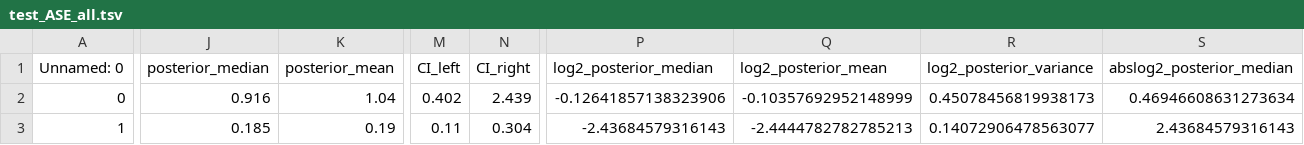
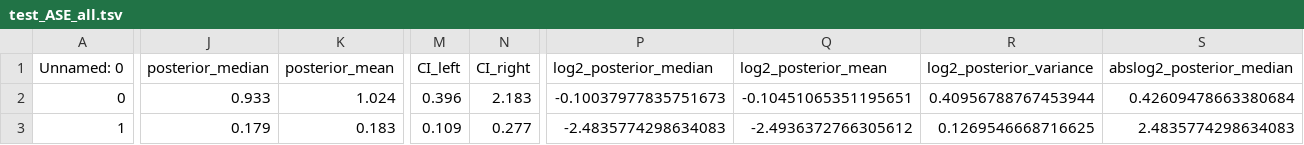
Before and after one commit to x811zou/BEASTIE, a TSV file: BEASTIE_example/ATACseq/beastie/runModel_phased_even50_atacseq/chr1-1_alignBiasp0.05_s0.7_a0.05_sinCov1_totCov1_W1000K1000/BEASTIE3-fix-uniform/test_ASE_all.tsv, drawn as a sheet; only a part is shown, gaps mark what is left out; the diff covers the shown part only; the diff names each change by its address in the sheet, - before the commit and + after, or states it on an @@ line.

```diff
--- a/BEASTIE_example/ATACseq/beastie/runModel_phased_even50_atacseq/chr1-1_alignBiasp0.05_s0.7_a0.05_sinCov1_totCov1_W1000K1000/BEASTIE3-fix-uniform/test_ASE_all.tsv
+++ b/BEASTIE_example/ATACseq/beastie/runModel_phased_even50_atacseq/chr1-1_alignBiasp0.05_s0.7_a0.05_sinCov1_totCov1_W1000K1000/BEASTIE3-fix-uniform/test_ASE_all.tsv
-J2 (posterior_median): 0.916
+J2 (posterior_median): 0.933
-K2 (posterior_mean): 1.04
+K2 (posterior_mean): 1.024
-M2 (CI_left): 0.402
+M2 (CI_left): 0.396
-N2 (CI_right): 2.439
+N2 (CI_right): 2.183
-P2 (log2_posterior_median): -0.12641857138323906
+P2 (log2_posterior_median): -0.10037977835751673
-Q2 (log2_posterior_mean): -0.10357692952148999
+Q2 (log2_posterior_mean): -0.10451065351195651
-R2 (log2_posterior_variance): 0.45078456819938173
+R2 (log2_posterior_variance): 0.40956788767453944
-S2 (abslog2_posterior_median): 0.46946608631273634
+S2 (abslog2_posterior_median): 0.42609478663380684
-J3 (posterior_median): 0.185
+J3 (posterior_median): 0.179
-K3 (posterior_mean): 0.19
+K3 (posterior_mean): 0.183
-M3 (CI_left): 0.11
+M3 (CI_left): 0.109
-N3 (CI_right): 0.304
+N3 (CI_right): 0.277
-P3 (log2_posterior_median): -2.43684579316143
+P3 (log2_posterior_median): -2.4835774298634083
-Q3 (log2_posterior_mean): -2.4444782782785213
+Q3 (log2_posterior_mean): -2.4936372766305612
-R3 (log2_posterior_variance): 0.14072906478563077
+R3 (log2_posterior_variance): 0.1269546668716625
-S3 (abslog2_posterior_median): 2.43684579316143
+S3 (abslog2_posterior_median): 2.4835774298634083
```
Also changed, not shown: 18 edited cells elsewhere in this file, BEASTIE_example/ATACseq/beastie/filterGenotypingError/tmp/test_parsed_pileup_chr1-1.tsv, BEASTIE_example/ATACseq/beastie/runModel_phased_even50_atacseq/chr1-1_alignBiasp0.05_s0.7_a0.05_sinCov1_totCov1_W1000K1000/BEASTIE3-fix-uniform/test_ASE_BEASTIE_fix_uniform.tsv, 7 other files.
